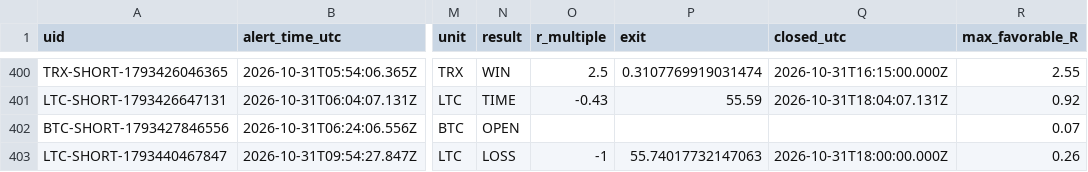
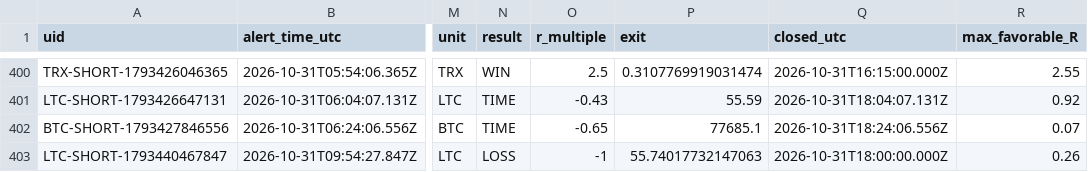
Before and after one commit to dan-spe06/surge-radar, a CSV file: data/history.csv, drawn as a sheet; only a part is shown, gaps mark what is left out; the diff names each change by its address in the sheet, - before the commit and + after, or states it on an @@ line.

```diff
--- a/data/history.csv
+++ b/data/history.csv
-N402 (result): OPEN
+N402 (result): TIME
-O402 (r_multiple): (empty)
+O402 (r_multiple): -0.65
-P402 (exit): (empty)
+P402 (exit): 77685.1
-Q402 (closed_utc): (empty)
+Q402 (closed_utc): 2026-10-31T18:24:06.556Z
```
Also changed, not shown: 3 other files.
